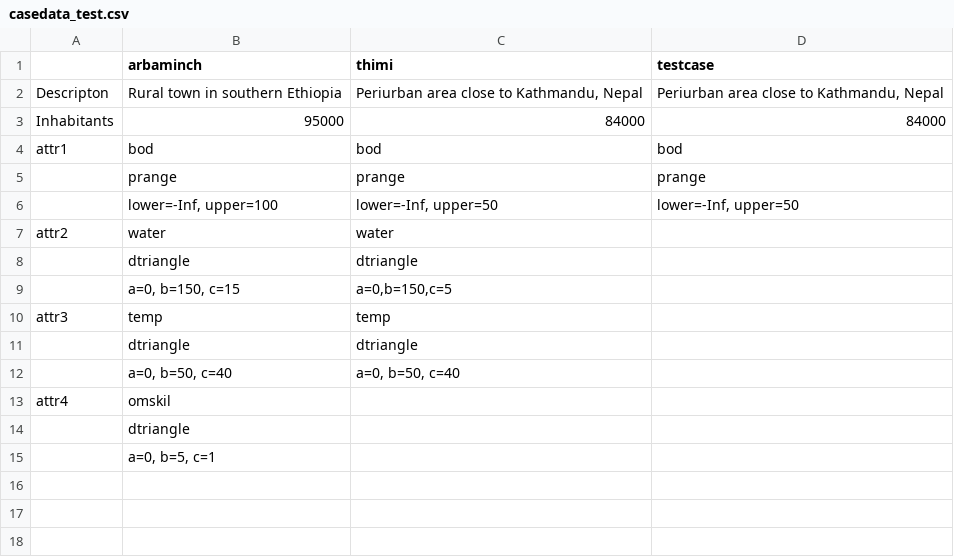
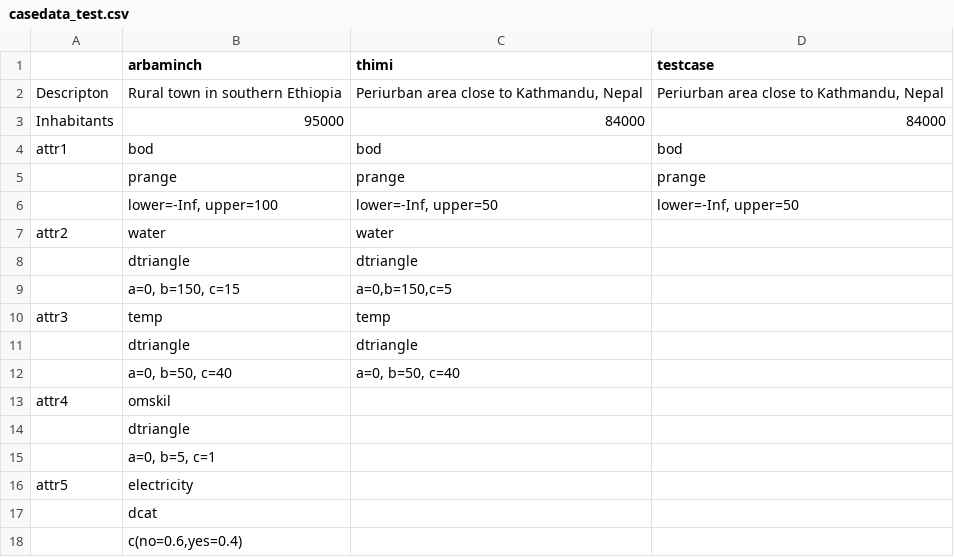
Before and after one commit to spuhlerd/appropriatenesstest, a CSV file: casedata_test.csv, drawn as a sheet.

```diff
--- a/casedata_test.csv
+++ b/casedata_test.csv
@@ -15 +15,4 @@ attr4;omskil;;
 ;a=0, b=5, c=1;;
+attr5;electricity;;
+;dcat;;
+;c(no=0.6,yes=0.4);;
```
Also changed, not shown: techdata_test.csv, 3 other files.
